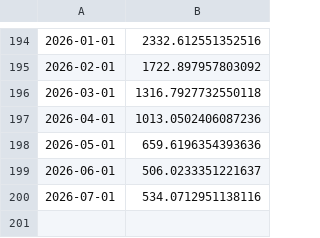
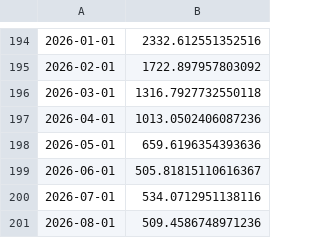
Before and after one commit to joph/co2_emissions_fuel_combustion_austria, a CSV file: data/output_data/co2_calculated_gas_kt.csv, drawn as a sheet; only a part is shown, gaps mark what is left out.

```diff
--- a/data/output_data/co2_calculated_gas_kt.csv
+++ b/data/output_data/co2_calculated_gas_kt.csv
@@ -198,3 +198,4 @@
 2026-05-01;659.6196354393636
-2026-06-01;506.0233351221637
+2026-06-01;505.81815110616367
 2026-07-01;534.0712951138116
+2026-08-01;509.4586748971236
```
Also changed, not shown: data/input_data/latest_updated_data/input_gas.csv, 14 other files.
